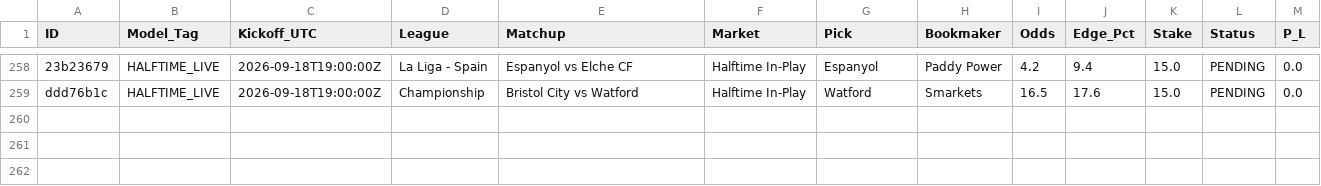
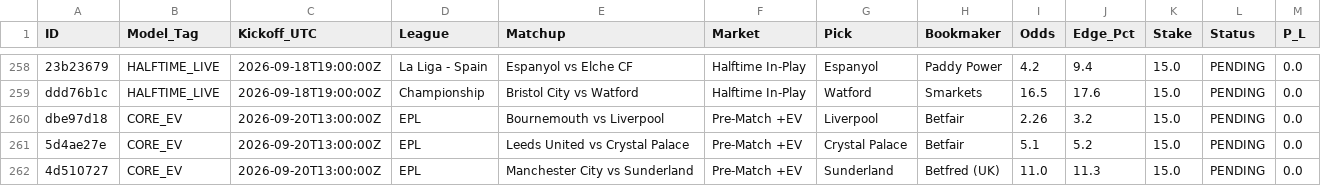
Before and after one commit to Potznit/Ai-terminal, a CSV file: paper_trades.csv, drawn as a sheet; only a part is shown, gaps mark what is left out; the diff names each change by its address in the sheet, - before the commit and + after, or states it on an @@ line.

Commit message:
Automated paper_trades sync [skip ci] [skip railway]

```diff
--- a/paper_trades.csv
+++ b/paper_trades.csv
+row 260: dbe97d18 | CORE_EV | 2026-09-20T13:00:00Z | EPL | Bournemouth vs Liverpool | Pre-Match +EV | Liverpool | Betfair | 2.26 | 3.2 | 15.0 | PENDING | 0.0
+row 261: 5d4ae27e | CORE_EV | 2026-09-20T13:00:00Z | EPL | Leeds United vs Crystal Palace | Pre-Match +EV | Crystal Palace | Betfair | 5.1 | 5.2 | 15.0 | PENDING | 0.0
+row 262: 4d510727 | CORE_EV | 2026-09-20T13:00:00Z | EPL | Manchester City vs Sunderland | Pre-Match +EV | Sunderland | Betfred (UK) | 11.0 | 11.3 | 15.0 | PENDING | 0.0
```
